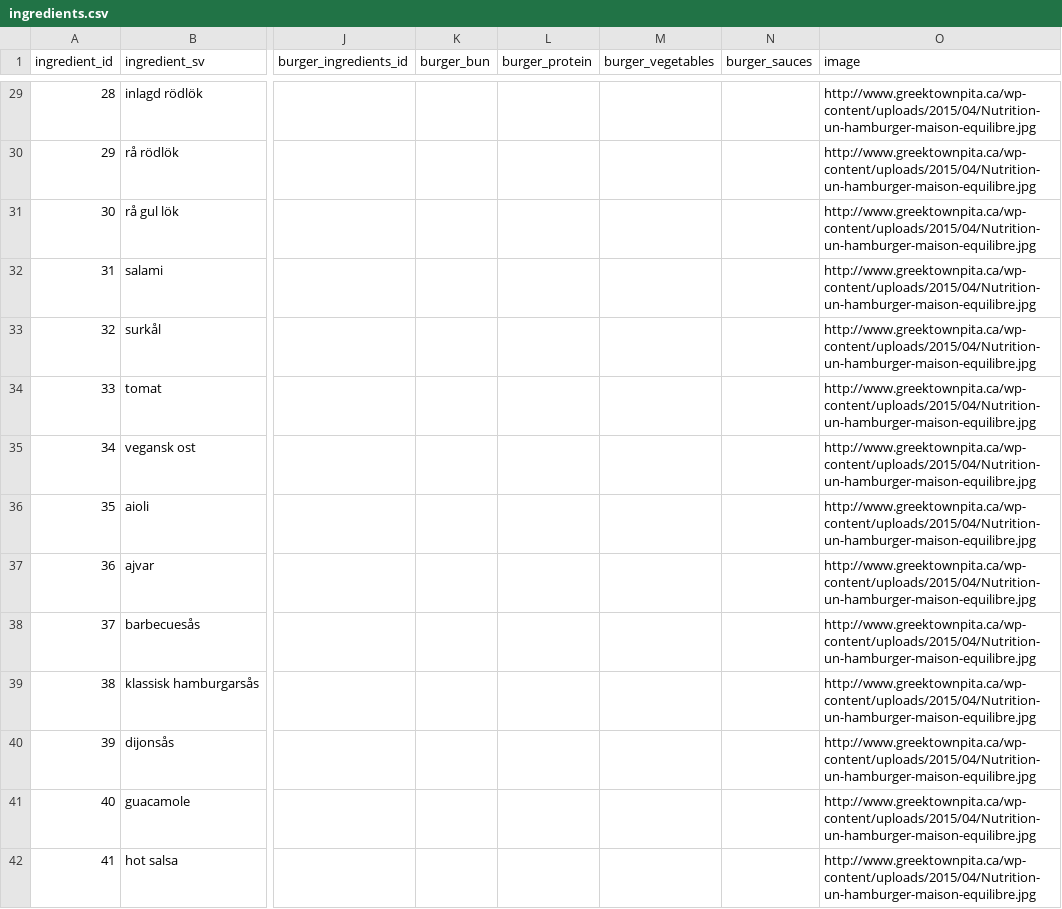
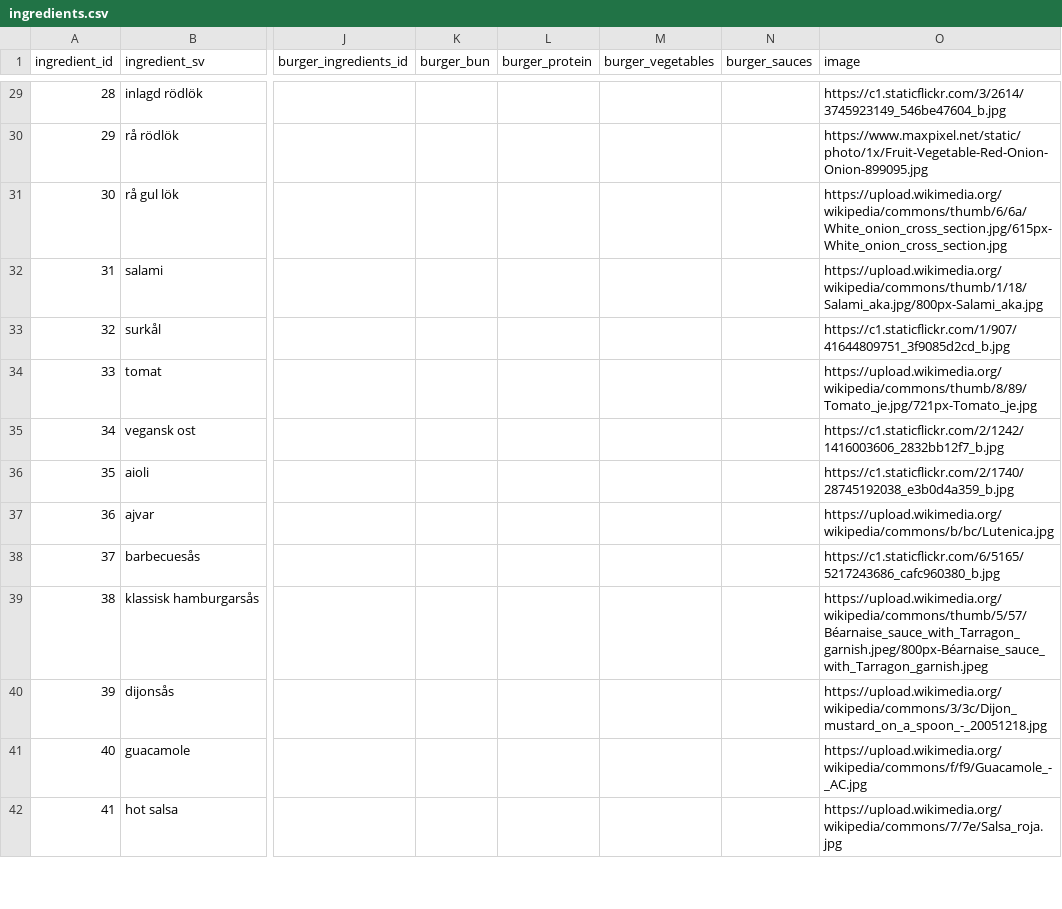
Before and after one commit to andythomnz/burger-skeleton-lite, a CSV file: data/ingredients.csv, drawn as a sheet; only a part is shown, gaps mark what is left out; the diff covers the shown part only; the diff names each change by its address in the sheet, - before the commit and + after, or states it on an @@ line.

```diff
--- a/data/ingredients.csv
+++ b/data/ingredients.csv
-O29 (image): http://www.greektownpita.ca/wp-content/uploads/2015/04/Nutrition-un-hamburger-maison-equilibre.jpg
+O29 (image): https://c1.staticflickr.com/3/2614/3745923149_546be47604_b.jpg
-O30 (image): http://www.greektownpita.ca/wp-content/uploads/2015/04/Nutrition-un-hamburger-maison-equilibre.jpg
+O30 (image): https://www.maxpixel.net/static/photo/1x/Fruit-Vegetable-Red-Onion-Onion-899095.jpg
-O31 (image): http://www.greektownpita.ca/wp-content/uploads/2015/04/Nutrition-un-hamburger-maison-equilibre.jpg
+O31 (image): https://upload.wikimedia.org/wikipedia/commons/thumb/6/6a/White_onion_cross_section.jpg/615px-White_onion_cross_section.jpg
-O32 (image): http://www.greektownpita.ca/wp-content/uploads/2015/04/Nutrition-un-hamburger-maison-equilibre.jpg
+O32 (image): https://upload.wikimedia.org/wikipedia/commons/thumb/1/18/Salami_aka.jpg/800px-Salami_aka.jpg
-O33 (image): http://www.greektownpita.ca/wp-content/uploads/2015/04/Nutrition-un-hamburger-maison-equilibre.jpg
+O33 (image): https://c1.staticflickr.com/1/907/41644809751_3f9085d2cd_b.jpg
-O34 (image): http://www.greektownpita.ca/wp-content/uploads/2015/04/Nutrition-un-hamburger-maison-equilibre.jpg
+O34 (image): https://upload.wikimedia.org/wikipedia/commons/thumb/8/89/Tomato_je.jpg/721px-Tomato_je.jpg
-O35 (image): http://www.greektownpita.ca/wp-content/uploads/2015/04/Nutrition-un-hamburger-maison-equilibre.jpg
+O35 (image): https://c1.staticflickr.com/2/1242/1416003606_2832bb12f7_b.jpg
-O36 (image): http://www.greektownpita.ca/wp-content/uploads/2015/04/Nutrition-un-hamburger-maison-equilibre.jpg
+O36 (image): https://c1.staticflickr.com/2/1740/28745192038_e3b0d4a359_b.jpg
-O37 (image): http://www.greektownpita.ca/wp-content/uploads/2015/04/Nutrition-un-hamburger-maison-equilibre.jpg
+O37 (image): https://upload.wikimedia.org/wikipedia/commons/b/bc/Lutenica.jpg
-O38 (image): http://www.greektownpita.ca/wp-content/uploads/2015/04/Nutrition-un-hamburger-maison-equilibre.jpg
+O38 (image): https://c1.staticflickr.com/6/5165/5217243686_cafc960380_b.jpg
-O39 (image): http://www.greektownpita.ca/wp-content/uploads/2015/04/Nutrition-un-hamburger-maison-equilibre.jpg
+O39 (image): https://upload.wikimedia.org/wikipedia/commons/thumb/5/57/Béarnaise_sauce_with_Tarragon_garnish.jpeg/800px-Béarnaise_sauce_with_Tarragon_garnish.jpeg
-O40 (image): http://www.greektownpita.ca/wp-content/uploads/2015/04/Nutrition-un-hamburger-maison-equilibre.jpg
+O40 (image): https://upload.wikimedia.org/wikipedia/commons/3/3c/Dijon_mustard_on_a_spoon_-_20051218.jpg
-O41 (image): http://www.greektownpita.ca/wp-content/uploads/2015/04/Nutrition-un-hamburger-maison-equilibre.jpg
+O41 (image): https://upload.wikimedia.org/wikipedia/commons/f/f9/Guacamole_-_AC.jpg
-O42 (image): http://www.greektownpita.ca/wp-content/uploads/2015/04/Nutrition-un-hamburger-maison-equilibre.jpg
+O42 (image): https://upload.wikimedia.org/wikipedia/commons/7/7e/Salsa_roja.jpg
```
Also changed, not shown: 51 edited cells elsewhere in this file, 6 other files.
